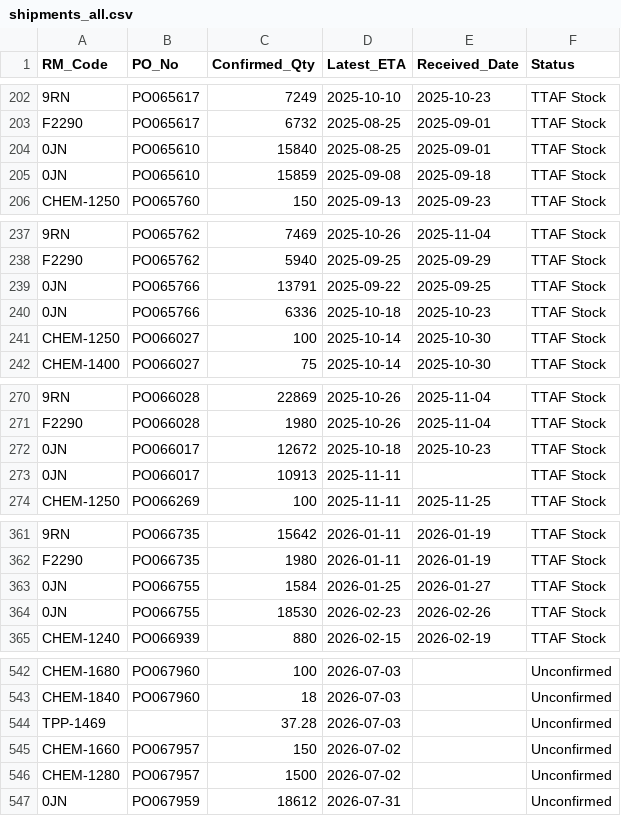
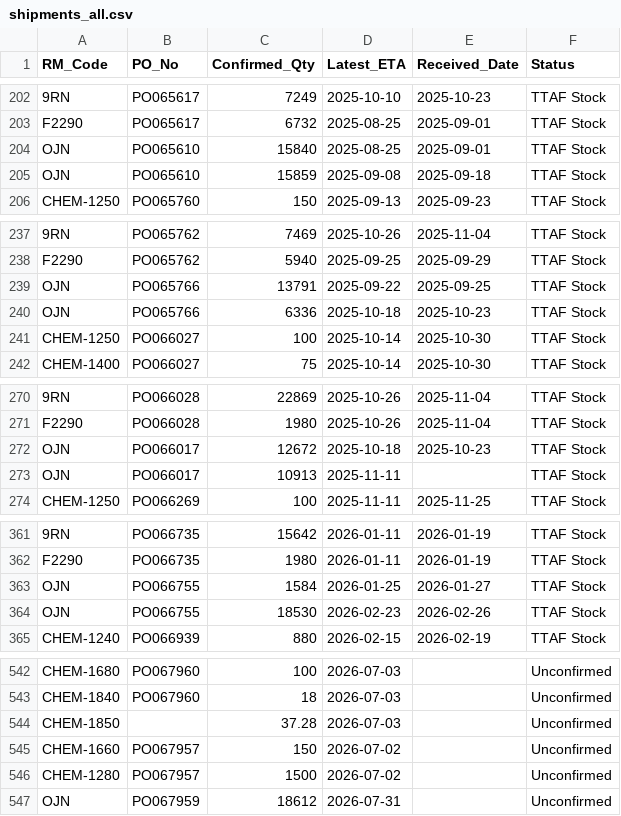
Before and after one commit to 37310b13-collab/new-soh-sheet-project, a CSV file: data/masters/shipments_all.csv, drawn as a sheet; only a part is shown, gaps mark what is left out; the diff covers the shown part only; the diff names each change by its address in the sheet, - before the commit and + after, or states it on an @@ line.

```diff
--- a/data/masters/shipments_all.csv
+++ b/data/masters/shipments_all.csv
-A204:A205 (RM_Code): 0JN
+A204:A205 (RM_Code): OJN
-A239:A240 (RM_Code): 0JN
+A239:A240 (RM_Code): OJN
-A272:A273 (RM_Code): 0JN
+A272:A273 (RM_Code): OJN
-A363:A364 (RM_Code): 0JN
+A363:A364 (RM_Code): OJN
-A544 (RM_Code): TPP-1469
+A544 (RM_Code): CHEM-1850
-A547 (RM_Code): 0JN
+A547 (RM_Code): OJN
```
Also changed, not shown: 25 edited cells elsewhere in this file, 4 other files.
